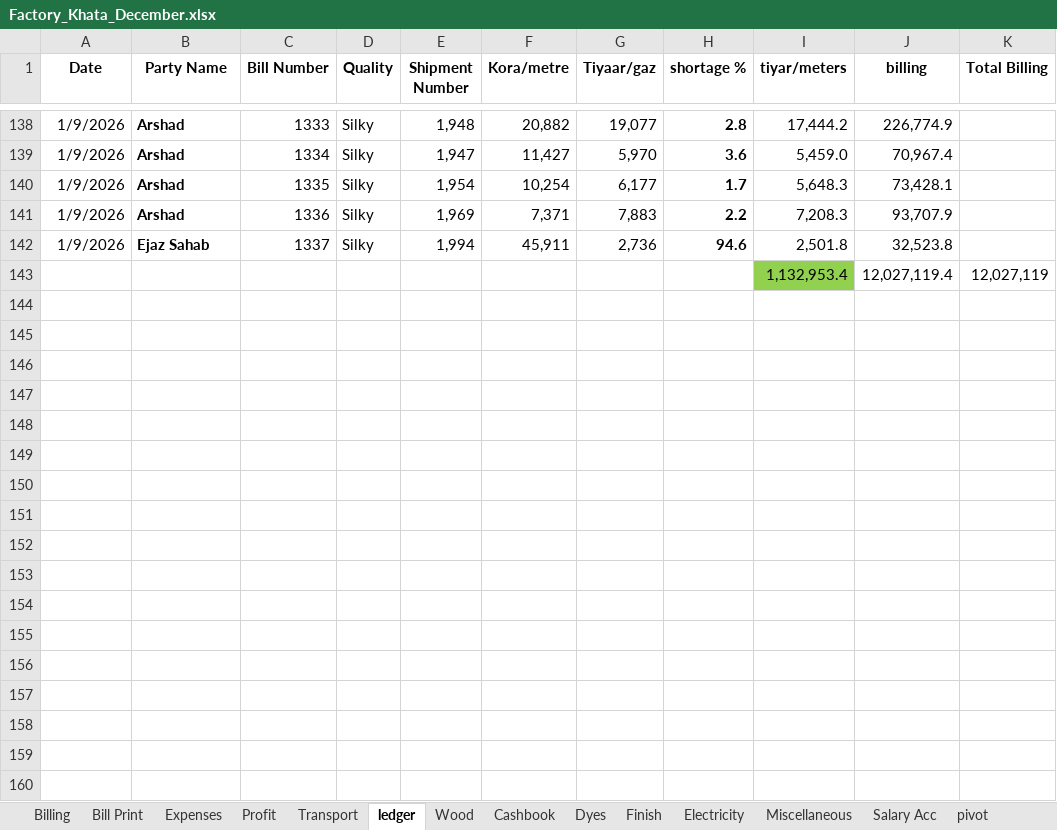
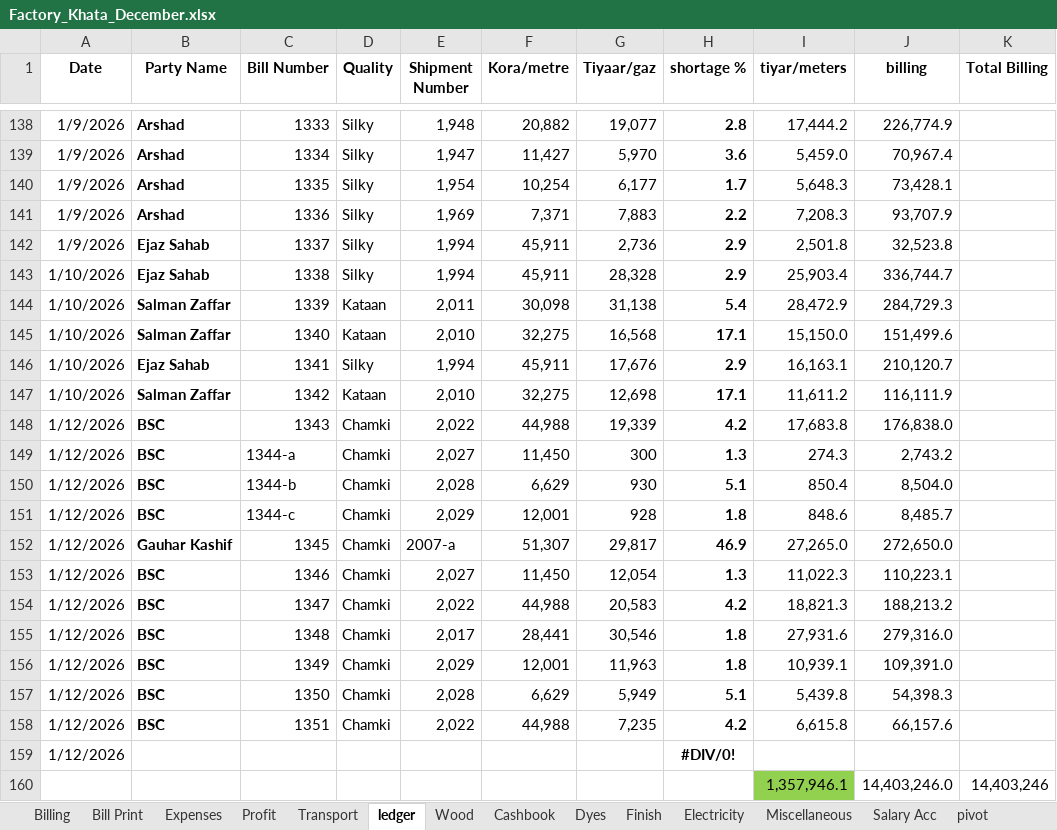
Before and after one commit to omerrazzaq4/AlHamd_Dec, an Excel workbook: Factory_Khata_December.xlsx, sheet ledger, drawn as a sheet; only a part is shown, gaps mark what is left out; values as stored, in another font and other column widths than the file's, no borders; charts and pictures and conditional formats and table styles not drawn; removed rows and columns are numbered as before the commit, all else as after; the diff names each change by its address in the sheet, - before the commit and + after, or states it on an @@ line.

```diff
--- a/Factory_Khata_December.xlsx (sheet ledger)
+++ b/Factory_Khata_December.xlsx (sheet ledger)
-H142 (shortage %): 94.6
+H142 (shortage %): 2.9
-row 143:  |  |  |  |  |  |  |  | 1,132,953.4 | 12,027,119.4 | 12,027,119
+row 143: 1/10/2026 | Ejaz Sahab | 1338 | Silky | 1,994 | 45,911 | 28,328 | 2.9 | 25,903.4 | 336,744.7
+row 144: 1/10/2026 | Salman Zaffar | 1339 | Kataan | 2,011 | 30,098 | 31,138 | 5.4 | 28,472.9 | 284,729.3
+row 145: 1/10/2026 | Salman Zaffar | 1340 | Kataan | 2,010 | 32,275 | 16,568 | 17.1 | 15,150.0 | 151,499.6
+row 146: 1/10/2026 | Ejaz Sahab | 1341 | Silky | 1,994 | 45,911 | 17,676 | 2.9 | 16,163.1 | 210,120.7
+row 147: 1/10/2026 | Salman Zaffar | 1342 | Kataan | 2,010 | 32,275 | 12,698 | 17.1 | 11,611.2 | 116,111.9
+row 148: 1/12/2026 | BSC | 1343 | Chamki | 2,022 | 44,988 | 19,339 | 4.2 | 17,683.8 | 176,838.0
+row 149: 1/12/2026 | BSC | 1344-a | Chamki | 2,027 | 11,450 | 300 | 1.3 | 274.3 | 2,743.2
+row 150: 1/12/2026 | BSC | 1344-b | Chamki | 2,028 | 6,629 | 930 | 5.1 | 850.4 | 8,504.0
+row 151: 1/12/2026 | BSC | 1344-c | Chamki | 2,029 | 12,001 | 928 | 1.8 | 848.6 | 8,485.7
+row 152: 1/12/2026 | Gauhar Kashif | 1345 | Chamki | 2007-a | 51,307 | 29,817 | 46.9 | 27,265.0 | 272,650.0
+row 153: 1/12/2026 | BSC | 1346 | Chamki | 2,027 | 11,450 | 12,054 | 1.3 | 11,022.3 | 110,223.1
+row 154: 1/12/2026 | BSC | 1347 | Chamki | 2,022 | 44,988 | 20,583 | 4.2 | 18,821.3 | 188,213.2
+row 155: 1/12/2026 | BSC | 1348 | Chamki | 2,017 | 28,441 | 30,546 | 1.8 | 27,931.6 | 279,316.0
+row 156: 1/12/2026 | BSC | 1349 | Chamki | 2,029 | 12,001 | 11,963 | 1.8 | 10,939.1 | 109,391.0
+row 157: 1/12/2026 | BSC | 1350 | Chamki | 2,028 | 6,629 | 5,949 | 5.1 | 5,439.8 | 54,398.3
+row 158: 1/12/2026 | BSC | 1351 | Chamki | 2,022 | 44,988 | 7,235 | 4.2 | 6,615.8 | 66,157.6
+row 159: 1/12/2026 |  |  |  |  |  |  | #DIV/0!
+row 160:  |  |  |  |  |  |  |  | 1,357,946.1 | 14,403,246.0 | 14,403,246
```
Also changed, not shown: sheet Cashbook, sheet Dyes, sheet Billing, sheet pivot, sheet Finish, sheet Wood, 6 more sheets, formulas that keep their value, hidden cells, charts or pictures.
